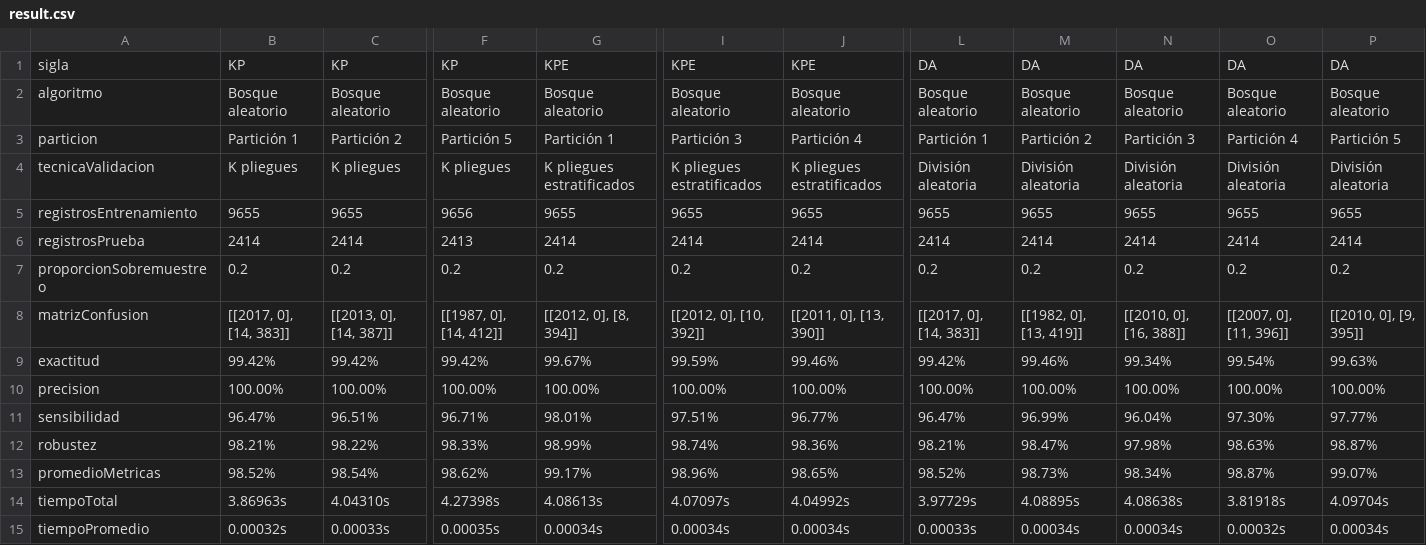
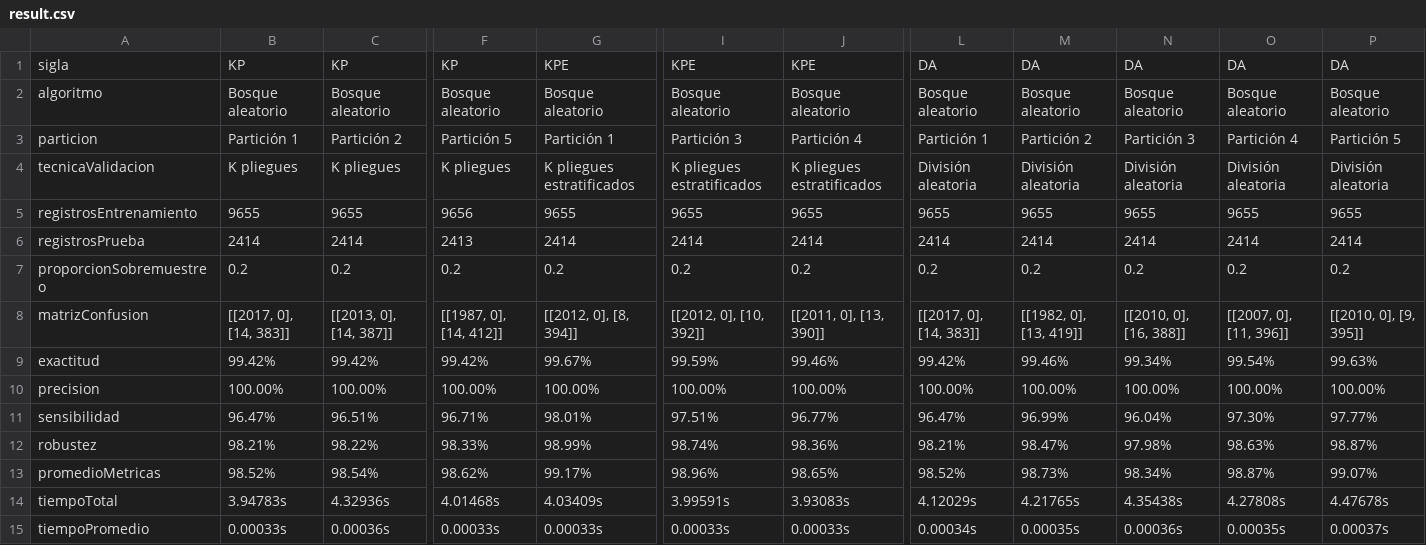
Before and after one commit to RonaldoNolasco/personal-thesis-development, a CSV file: 5-evaluation/3-output/all/result.csv, drawn as a sheet; only a part is shown, gaps mark what is left out; the diff covers the shown part only; the diff names each change by its address in the sheet, - before the commit and + after, or states it on an @@ line.

Commit message:
running multiple times to get better results

```diff
--- a/5-evaluation/3-output/all/result.csv
+++ b/5-evaluation/3-output/all/result.csv
-B14: 3.86963s
+B14: 3.94783s
-C14: 4.04310s
+C14: 4.32936s
-F14: 4.27398s
+F14: 4.01468s
-G14: 4.08613s
+G14: 4.03409s
-I14: 4.07097s
+I14: 3.99591s
-J14: 4.04992s
+J14: 3.93083s
-L14: 3.97729s
+L14: 4.12029s
-M14: 4.08895s
+M14: 4.21765s
-N14: 4.08638s
+N14: 4.35438s
-O14: 3.81918s
+O14: 4.27808s
-P14: 4.09704s
+P14: 4.47678s
-B15: 0.00032s
+B15: 0.00033s
-C15: 0.00033s
+C15: 0.00036s
-F15: 0.00035s
+F15: 0.00033s
-G15: 0.00034s
+G15: 0.00033s
-I15: 0.00034s
+I15: 0.00033s
-J15: 0.00034s
+J15: 0.00033s
-L15: 0.00033s
+L15: 0.00034s
-M15: 0.00034s
+M15: 0.00035s
-N15: 0.00034s
+N15: 0.00036s
-O15: 0.00032s
+O15: 0.00035s
-P15: 0.00034s
+P15: 0.00037s
```
Also changed, not shown: 14 edited cells elsewhere in this file, 5-evaluation/3-output/summary/result.csv, 5-evaluation/3-output/techniques/División aleatoria estratificada.csv, 12 other files.
